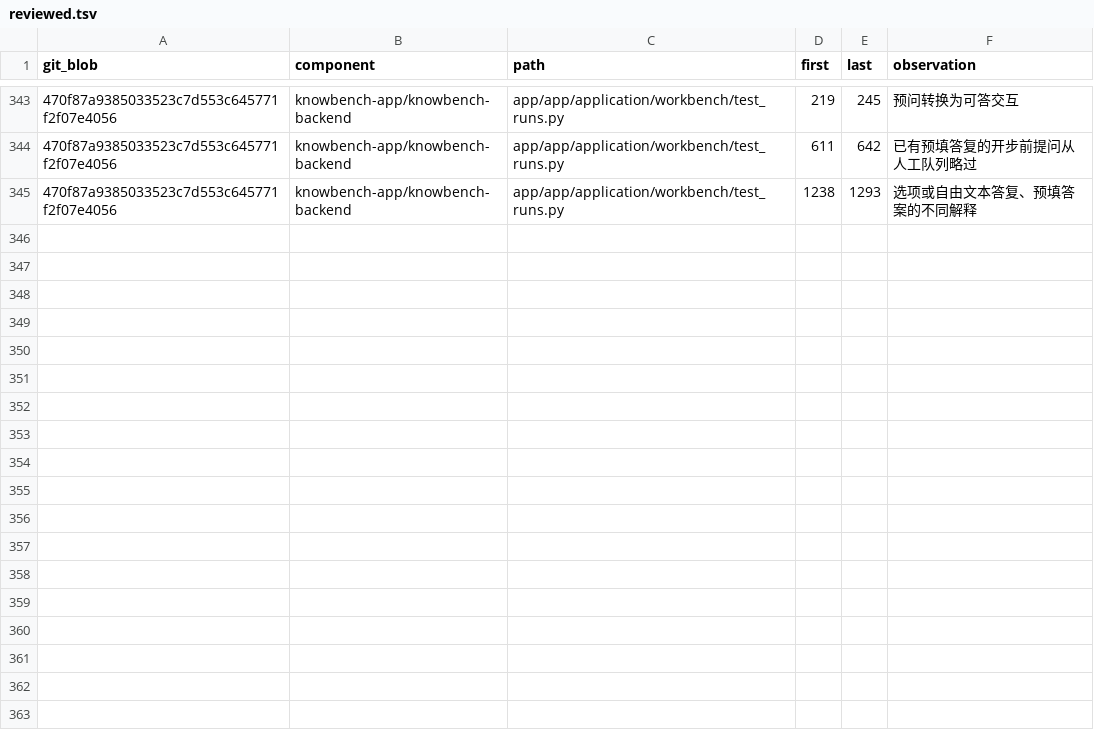
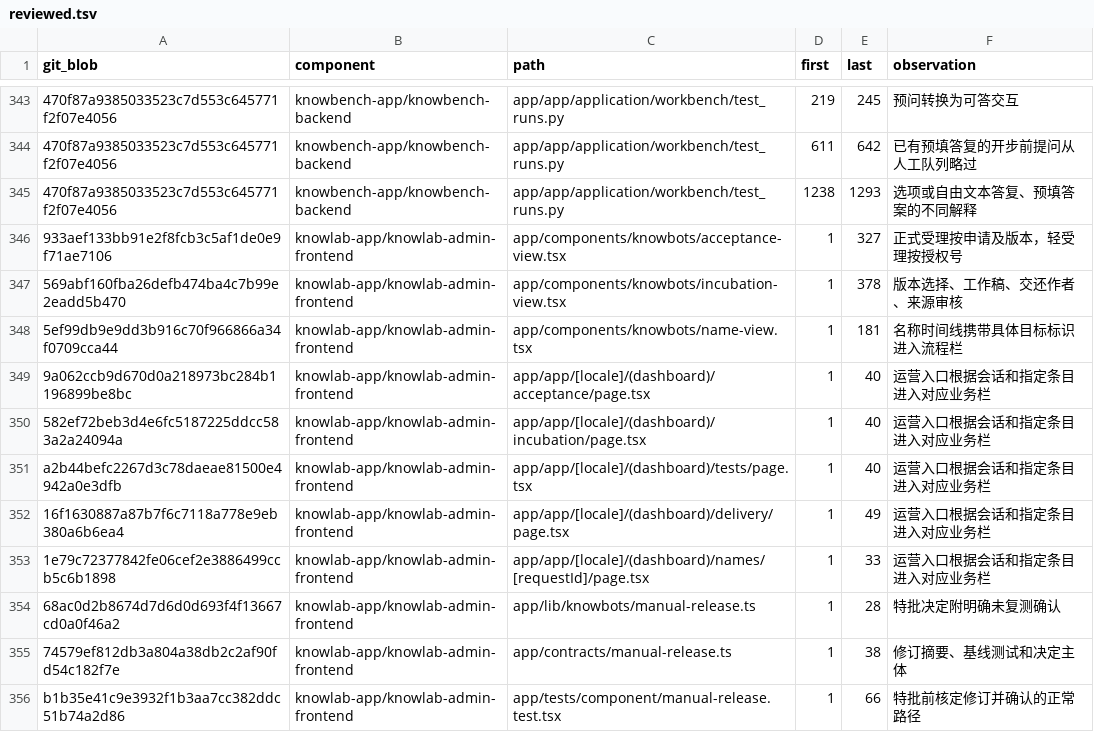
Before and after one commit to sunmoonlion/sunmoonun, a TSV file: scripts/results/2026-11-26-Luna十八组件逐行审查/reviewed.tsv, drawn as a sheet; only a part is shown, gaps mark what is left out; the diff names each change by its address in the sheet, - before the commit and + after, or states it on an @@ line.

```diff
--- a/scripts/results/2026-11-26-Luna十八组件逐行审查/reviewed.tsv
+++ b/scripts/results/2026-11-26-Luna十八组件逐行审查/reviewed.tsv
+row 346: 933aef133bb91e2f8fcb3c5af1de0e9f71ae7106 | knowlab-app/knowlab-admin-frontend | app/components/knowbots/acceptance-view.tsx | 1 | 327 | 正式受理按申请及版本，轻受理按授权号
+row 347: 569abf160fba26defb474ba4c7b99e2eadd5b470 | knowlab-app/knowlab-admin-frontend | app/components/knowbots/incubation-view.tsx | 1 | 378 | 版本选择、工作稿、交还作者、来源审核
+row 348: 5ef99db9e9dd3b916c70f966866a34f0709cca44 | knowlab-app/knowlab-admin-frontend | app/components/knowbots/name-view.tsx | 1 | 181 | 名称时间线携带具体目标标识进入流程栏
+row 349: 9a062ccb9d670d0a218973bc284b1196899be8bc | knowlab-app/knowlab-admin-frontend | app/app/[locale]/(dashboard)/acceptance/page.tsx | 1 | 40 | 运营入口根据会话和指定条目进入对应业务栏
+row 350: 582ef72beb3d4e6fc5187225ddcc583a2a24094a | knowlab-app/knowlab-admin-frontend | app/app/[locale]/(dashboard)/incubation/page.tsx | 1 | 40 | 运营入口根据会话和指定条目进入对应业务栏
+row 351: a2b44befc2267d3c78daeae81500e4942a0e3dfb | knowlab-app/knowlab-admin-frontend | app/app/[locale]/(dashboard)/tests/page.tsx | 1 | 40 | 运营入口根据会话和指定条目进入对应业务栏
+row 352: 16f1630887a87b7f6c7118a778e9eb380a6b6ea4 | knowlab-app/knowlab-admin-frontend | app/app/[locale]/(dashboard)/delivery/page.tsx | 1 | 49 | 运营入口根据会话和指定条目进入对应业务栏
+row 353: 1e79c72377842fe06cef2e3886499ccb5c6b1898 | knowlab-app/knowlab-admin-frontend | app/app/[locale]/(dashboard)/names/[requestId]/page.tsx | 1 | 33 | 运营入口根据会话和指定条目进入对应业务栏
+row 354: 68ac0d2b8674d7d6d0d693f4f13667cd0a0f46a2 | knowlab-app/knowlab-admin-frontend | app/lib/knowbots/manual-release.ts | 1 | 28 | 特批决定附明确未复测确认
+row 355: 74579ef812db3a804a38db2c2af90fd54c182f7e | knowlab-app/knowlab-admin-frontend | app/contracts/manual-release.ts | 1 | 38 | 修订摘要、基线测试和决定主体
+row 356: b1b35e41c9e3932f1b3aa7cc382ddc51b74a2d86 | knowlab-app/knowlab-admin-frontend | app/tests/component/manual-release.test.tsx | 1 | 66 | 特批前核定修订并确认的正常路径
```
Also changed, not shown: 5 other files.
